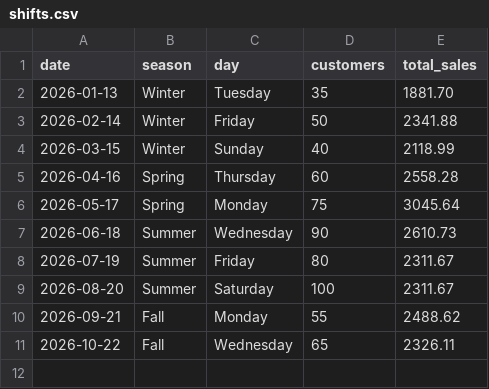
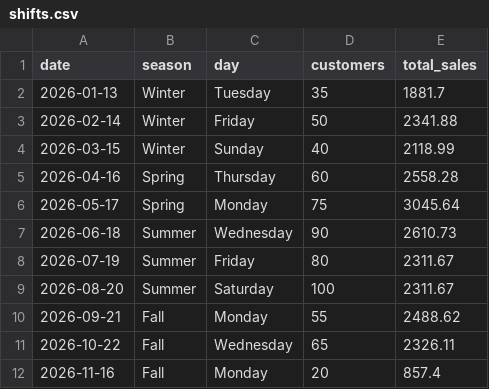
Before and after one commit to matildapjv/shift-predictor, a CSV file: shifts.csv, drawn as a sheet.

Commit message:
Add shift transactions and save them to CSV

```diff
--- a/shifts.csv
+++ b/shifts.csv
@@ -1,3 +1,3 @@
 date,season,day,customers,total_sales
-2026-01-13,Winter,Tuesday,35,1881.70
+2026-01-13,Winter,Tuesday,35,1881.7
 2026-02-14,Winter,Friday,50,2341.88
@@ -11 +11,2 @@ date,season,day,customers,total_sales
 2026-10-22,Fall,Wednesday,65,2326.11
+2026-11-16,Fall,Monday,20,857.4
```
Also changed, not shown: 2 other files.
